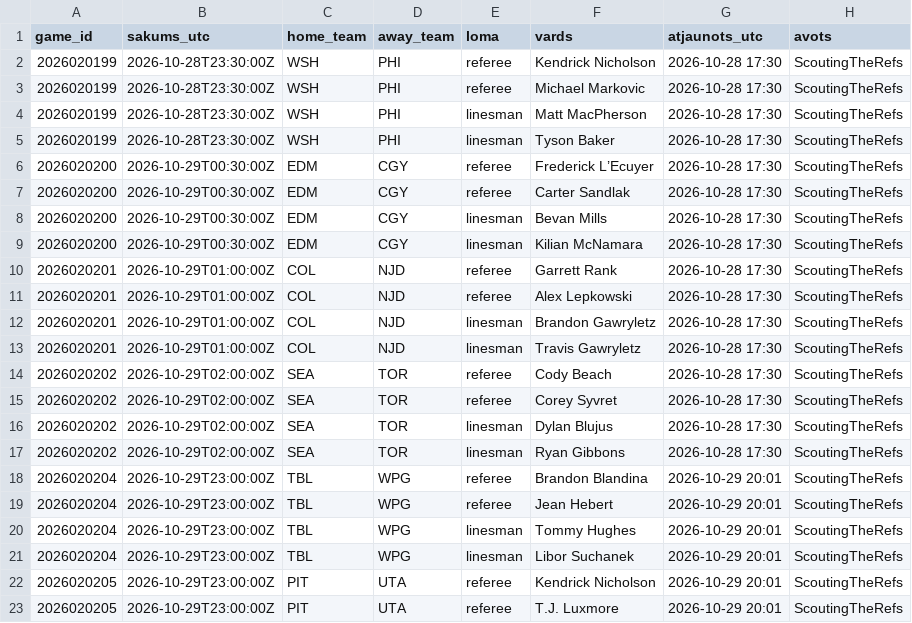
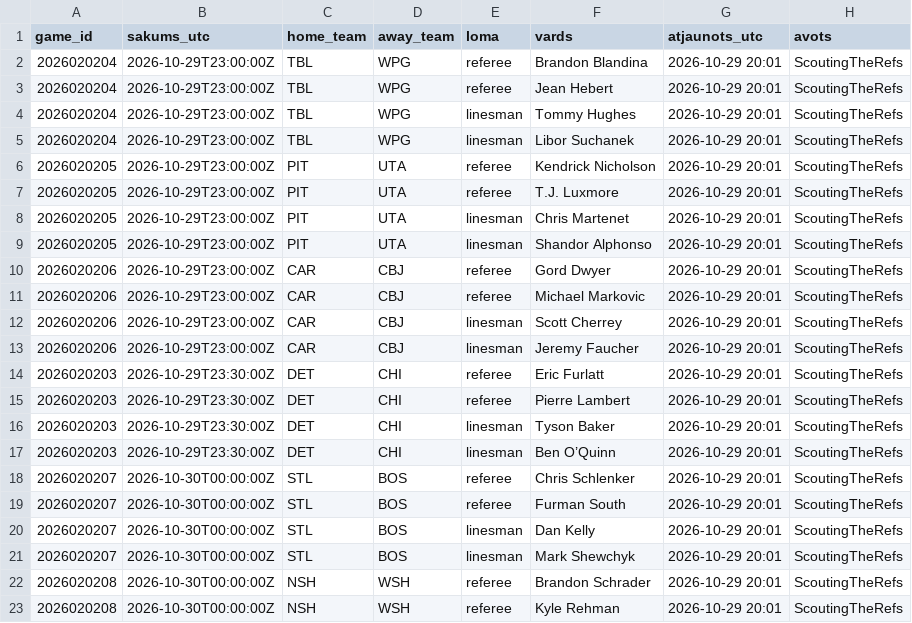
Before and after one commit to barakarmy/nhl-stats, a CSV file: sezonas/tiesnesi_planotie.csv, drawn as a sheet; only a part is shown; the shorter side is filled out with more unchanged rows; the diff names each change by its address in the sheet, - before the commit and + after, or states it on an @@ line.

```diff
--- a/sezonas/tiesnesi_planotie.csv
+++ b/sezonas/tiesnesi_planotie.csv
-row 2: 2026020199 | 2026-10-28T23:30:00Z | WSH | PHI | referee | Kendrick Nicholson | 2026-10-28 17:30 | ScoutingTheRefs
-row 3: 2026020199 | 2026-10-28T23:30:00Z | WSH | PHI | referee | Michael Markovic | 2026-10-28 17:30 | ScoutingTheRefs
-row 4: 2026020199 | 2026-10-28T23:30:00Z | WSH | PHI | linesman | Matt MacPherson | 2026-10-28 17:30 | ScoutingTheRefs
-row 5: 2026020199 | 2026-10-28T23:30:00Z | WSH | PHI | linesman | Tyson Baker | 2026-10-28 17:30 | ScoutingTheRefs
-row 6: 2026020200 | 2026-10-29T00:30:00Z | EDM | CGY | referee | Frederick L’Ecuyer | 2026-10-28 17:30 | ScoutingTheRefs
-row 7: 2026020200 | 2026-10-29T00:30:00Z | EDM | CGY | referee | Carter Sandlak | 2026-10-28 17:30 | ScoutingTheRefs
-row 8: 2026020200 | 2026-10-29T00:30:00Z | EDM | CGY | linesman | Bevan Mills | 2026-10-28 17:30 | ScoutingTheRefs
-row 9: 2026020200 | 2026-10-29T00:30:00Z | EDM | CGY | linesman | Kilian McNamara | 2026-10-28 17:30 | ScoutingTheRefs
-row 10: 2026020201 | 2026-10-29T01:00:00Z | COL | NJD | referee | Garrett Rank | 2026-10-28 17:30 | ScoutingTheRefs
-row 11: 2026020201 | 2026-10-29T01:00:00Z | COL | NJD | referee | Alex Lepkowski | 2026-10-28 17:30 | ScoutingTheRefs
-row 12: 2026020201 | 2026-10-29T01:00:00Z | COL | NJD | linesman | Brandon Gawryletz | 2026-10-28 17:30 | ScoutingTheRefs
-row 13: 2026020201 | 2026-10-29T01:00:00Z | COL | NJD | linesman | Travis Gawryletz | 2026-10-28 17:30 | ScoutingTheRefs
-row 14: 2026020202 | 2026-10-29T02:00:00Z | SEA | TOR | referee | Cody Beach | 2026-10-28 17:30 | ScoutingTheRefs
-row 15: 2026020202 | 2026-10-29T02:00:00Z | SEA | TOR | referee | Corey Syvret | 2026-10-28 17:30 | ScoutingTheRefs
-row 16: 2026020202 | 2026-10-29T02:00:00Z | SEA | TOR | linesman | Dylan Blujus | 2026-10-28 17:30 | ScoutingTheRefs
-row 17: 2026020202 | 2026-10-29T02:00:00Z | SEA | TOR | linesman | Ryan Gibbons | 2026-10-28 17:30 | ScoutingTheRefs
```
